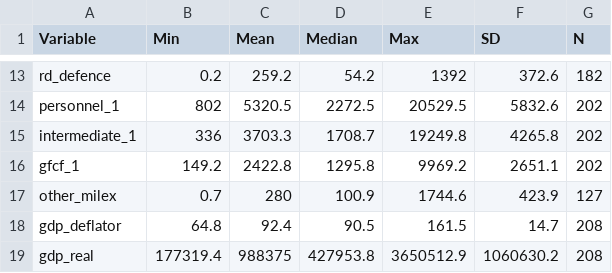
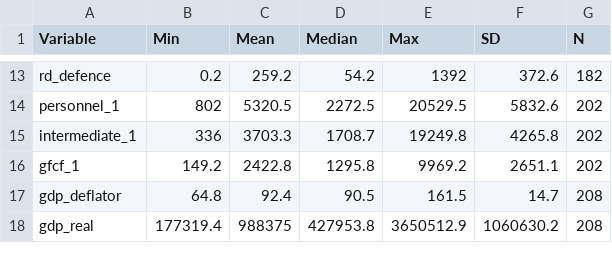
Before and after one commit to mieandersen1101/Thesis, a CSV file: descriptive_statistics.csv, drawn as a sheet; only a part is shown, gaps mark what is left out.

```diff
--- a/descriptive_statistics.csv
+++ b/descriptive_statistics.csv
@@ -16,3 +16,2 @@
 "gfcf_1",149.2,2422.8,1295.8,9969.2,2651.1,202
-"other_milex",0.7,280,100.9,1744.6,423.9,127
 "gdp_deflator",64.8,92.4,90.5,161.5,14.7,208
```
Also changed, not shown: 9 other files.
